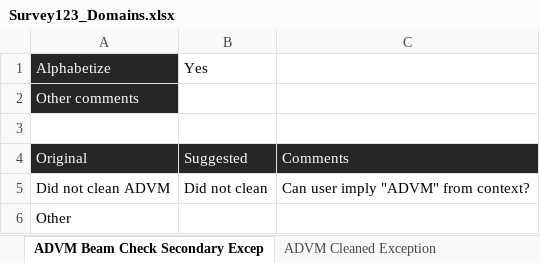
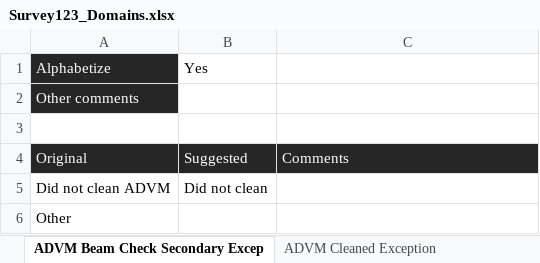
Before and after one commit to NWFWMD-IT/Hydrologic-Monitoring-Project, an Excel workbook: documents/data_model/Survey123_Domains.xlsx, sheet ADVM Beam Check Secondary Excep, drawn as a sheet; values as stored, in another font and other column widths than the file's, no borders; conditional formats not drawn; the diff names each change by its address in the sheet, - before the commit and + after, or states it on an @@ line.

```diff
--- a/documents/data_model/Survey123_Domains.xlsx (sheet ADVM Beam Check Secondary Excep)
+++ b/documents/data_model/Survey123_Domains.xlsx (sheet ADVM Beam Check Secondary Excep)
-C5: Can user imply "ADVM" from context?
+C5: (empty)
```
Also changed, not shown: sheet ADVM Maintenance, sheet ADVM Cleaned Exception, sheet Battery Replacement Exception, sheet Rainfall Exception, 3 other files.
